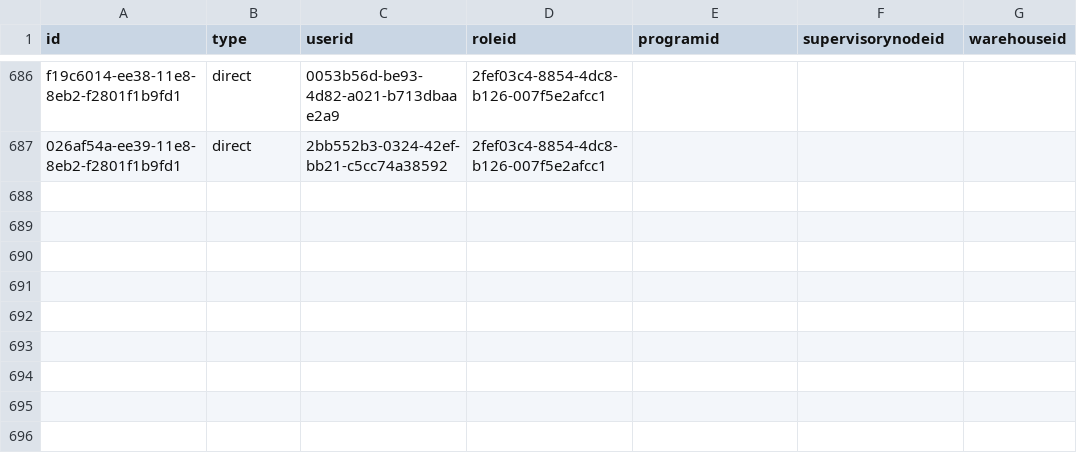
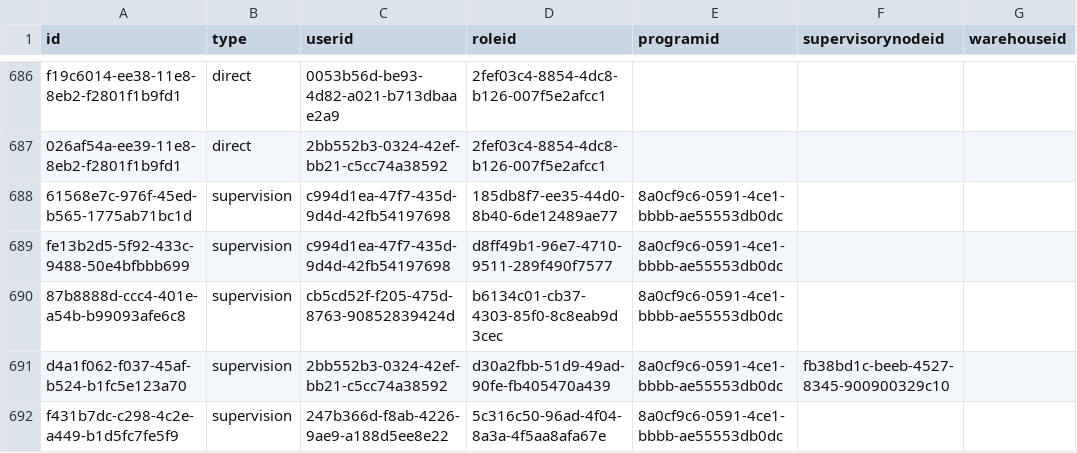
Before and after one commit to OpenLMIS/openlmis-referencedata, a CSV file: src/main/resources/db/demo-data/referencedata.role_assignments.csv, drawn as a sheet; only a part is shown, gaps mark what is left out.

Commit message:
Add demo data for lab products
* Fix orderable version for lab products
* Add demo data related to products (program orderables, FTAPs, display categories)
* Add demo data related to requisition hierarchy (programs, requisition groups, members, schedules, supply lines, supported programs)
* Add demo data related to role-based access control (role assignments since we are using existing user)

```diff
--- a/src/main/resources/db/demo-data/referencedata.role_assignments.csv
+++ b/src/main/resources/db/demo-data/referencedata.role_assignments.csv
@@ -687 +687,6 @@ f19c6014-ee38-11e8-8eb2-f2801f1b9fd1,direct,0053b56d-be93-4d82-a021-b713dbaae2a9
 026af54a-ee39-11e8-8eb2-f2801f1b9fd1,direct,2bb552b3-0324-42ef-bb21-c5cc74a38592,2fef03c4-8854-4dc8-b126-007f5e2afcc1,,,
+61568e7c-976f-45ed-b565-1775ab71bc1d,supervision,c994d1ea-47f7-435d-9d4d-42fb54197698,185db8f7-ee35-44d0-8b40-6de12489ae77,8a0cf9c6-0591-4ce1-bbbb-ae55553db0dc,,
+fe13b2d5-5f92-433c-9488-50e4bfbbb699,supervision,c994d1ea-47f7-435d-9d4d-42fb54197698,d8ff49b1-96e7-4710-9511-289f490f7577,8a0cf9c6-0591-4ce1-bbbb-ae55553db0dc,,
+87b8888d-ccc4-401e-a54b-b99093afe6c8,supervision,cb5cd52f-f205-475d-8763-90852839424d,b6134c01-cb37-4303-85f0-8c8eab9d3cec,8a0cf9c6-0591-4ce1-bbbb-ae55553db0dc,,
+d4a1f062-f037-45af-b524-b1fc5e123a70,supervision,2bb552b3-0324-42ef-bb21-c5cc74a38592,d30a2fbb-51d9-49ad-90fe-fb405470a439,8a0cf9c6-0591-4ce1-bbbb-ae55553db0dc,fb38bd1c-beeb-4527-8345-900900329c10,
+f431b7dc-c298-4c2e-a449-b1d5fc7fe5f9,supervision,247b366d-f8ab-4226-9ae9-a188d5ee8e22,5c316c50-96ad-4f04-8a3a-4f5aa8afa67e,8a0cf9c6-0591-4ce1-bbbb-ae55553db0dc,,
```
Also changed, not shown: src/main/resources/db/demo-data/referencedata.programs.csv, src/main/resources/db/demo-data/referencedata.requisition_group_program_schedules.csv, 9 other files.
